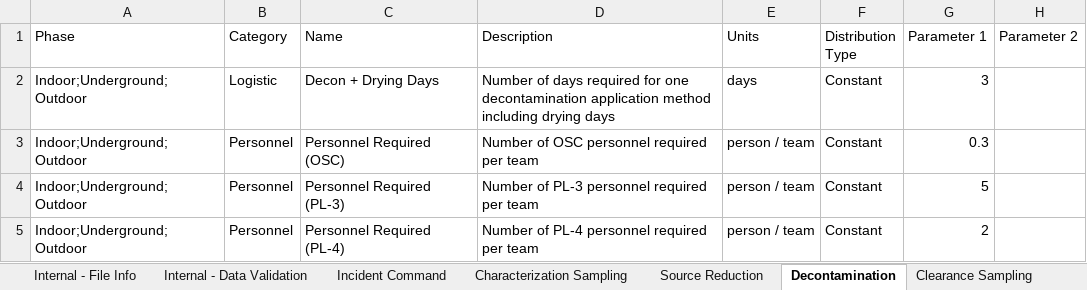
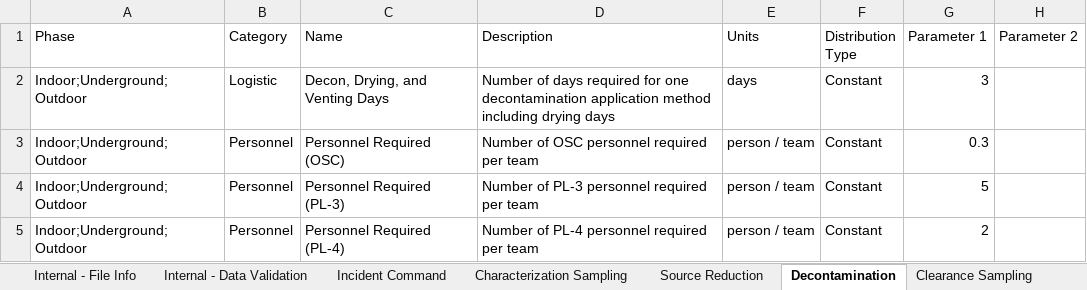
Before and after one commit to USEPA/EPADecon, an Excel workbook: Battelle.EPA.WideAreaDecon.Model.Tests/InputFiles/ModifyParametersTest.xlsx, sheet Decontamination, drawn as a sheet; only a part is shown; values as stored, in another font and other column widths than the file's, no borders; conditional formats and table styles not drawn; the diff names each change by its address in the sheet, - before the commit and + after, or states it on an @@ line.

```diff
--- a/Battelle.EPA.WideAreaDecon.Model.Tests/InputFiles/ModifyParametersTest.xlsx (sheet Decontamination)
+++ b/Battelle.EPA.WideAreaDecon.Model.Tests/InputFiles/ModifyParametersTest.xlsx (sheet Decontamination)
-C2 (Name): Decon + Drying Days
+C2 (Name): Decon, Drying, and Venting Days
```
Also changed, not shown: sheet Cost per Parameter, sheet Characterization Sampling, sheet Clearance Sampling, sheet Waste Sampling.
